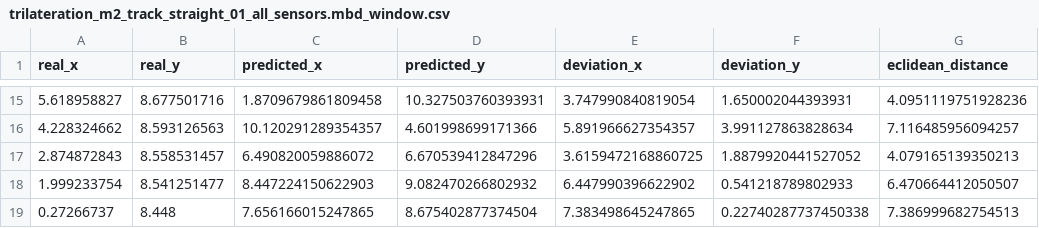
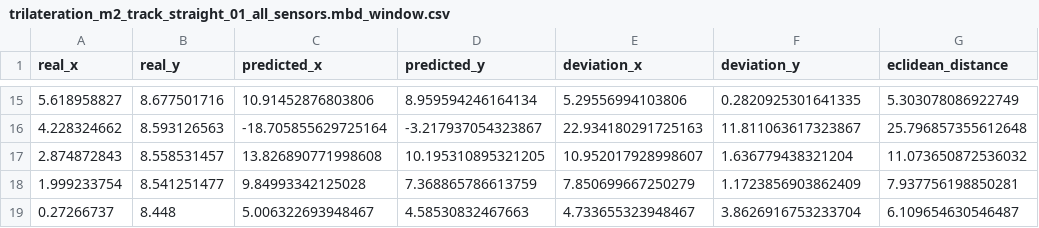
Before and after one commit to bertoferrero-research/tests_indoor_localisation_datasets, a CSV file: prediction_output/trilateration_m2_track_straight_01_all_sensors.mbd_window.csv, drawn as a sheet; only a part is shown, gaps mark what is left out; the diff covers the shown part only.

```diff
--- a/prediction_output/trilateration_m2_track_straight_01_all_sensors.mbd_window.csv
+++ b/prediction_output/trilateration_m2_track_straight_01_all_sensors.mbd_window.csv
@@ -15,5 +15,5 @@ real_x,real_y,predicted_x,predicted_y,deviation_x,deviation_y,eclidean_distance
-5.618958827,8.677501716,1.8709679861809458,10.327503760393931,3.747990840819054,1.650002044393931,4.0951119751928236
-4.228324662,8.593126563,10.120291289354357,4.601998699171366,5.891966627354357,3.991127863828634,7.116485956094257
-2.874872843,8.558531457,6.490820059886072,6.670539412847296,3.6159472168860725,1.8879920441527052,4.079165139350213
-1.999233754,8.541251477,8.447224150622903,9.082470266802932,6.447990396622902,0.541218789802933,6.470664412050507
-0.27266737,8.448,7.656166015247865,8.675402877374504,7.383498645247865,0.22740287737450338,7.386999682754513
+5.618958827,8.677501716,10.91452876803806,8.959594246164134,5.29556994103806,0.2820925301641335,5.303078086922749
+4.228324662,8.593126563,-18.705855629725164,-3.217937054323867,22.934180291725163,11.811063617323867,25.796857355612648
+2.874872843,8.558531457,13.826890771998608,10.195310895321205,10.952017928998607,1.636779438321204,11.073650872536032
+1.999233754,8.541251477,9.84993342125028,7.368865786613759,7.850699667250279,1.1723856903862409,7.937756198850281
+0.27266737,8.448,5.006322693948467,4.58530832467663,4.733655323948467,3.8626916753233704,6.109654630546487
```
Also changed, not shown: 60 edited cells elsewhere in this file, 3 other files.
